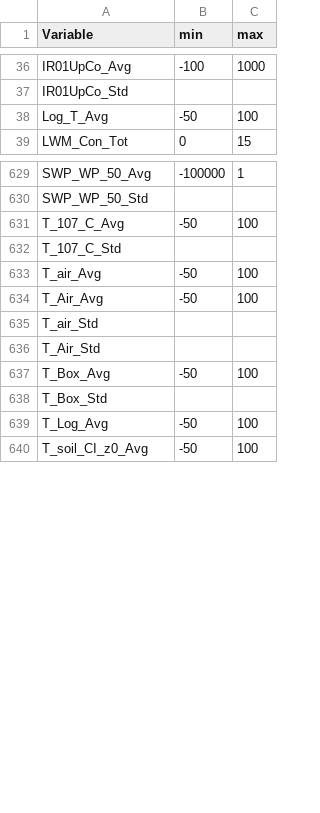
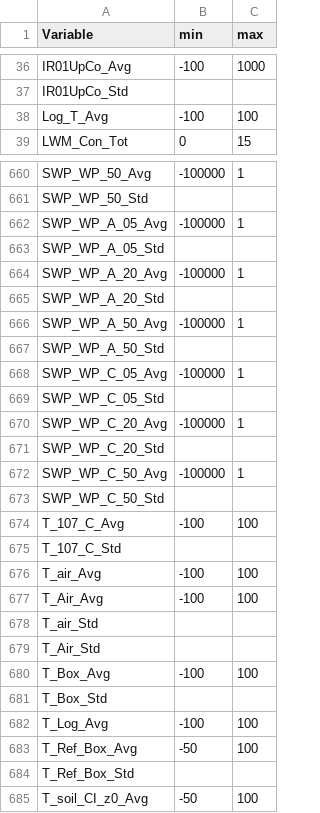
Before and after one commit to bridachristian/DataQualityCheckEuracAlpEnv, a CSV file: Data/Support_files/Range/Range.csv, drawn as a sheet; only a part is shown, gaps mark what is left out; the diff covers the shown part only.

```diff
--- a/Data/Support_files/Range/Range.csv
+++ b/Data/Support_files/Range/Range.csv
@@ -37,3 +37,3 @@ IR01UpCo_Avg,-100,1000
 IR01UpCo_Std,,
-Log_T_Avg,-50,100
+Log_T_Avg,-100,100
 LWM_Con_Tot,0,15
@@ -630,11 +661,25 @@ SWP_WP_50_Avg,-100000,1
 SWP_WP_50_Std,,
-T_107_C_Avg,-50,100
+SWP_WP_A_05_Avg,-100000,1
+SWP_WP_A_05_Std,,
+SWP_WP_A_20_Avg,-100000,1
+SWP_WP_A_20_Std,,
+SWP_WP_A_50_Avg,-100000,1
+SWP_WP_A_50_Std,,
+SWP_WP_C_05_Avg,-100000,1
+SWP_WP_C_05_Std,,
+SWP_WP_C_20_Avg,-100000,1
+SWP_WP_C_20_Std,,
+SWP_WP_C_50_Avg,-100000,1
+SWP_WP_C_50_Std,,
+T_107_C_Avg,-100,100
 T_107_C_Std,,
-T_air_Avg,-50,100
-T_Air_Avg,-50,100
+T_air_Avg,-100,100
+T_Air_Avg,-100,100
 T_air_Std,,
 T_Air_Std,,
-T_Box_Avg,-50,100
+T_Box_Avg,-100,100
 T_Box_Std,,
-T_Log_Avg,-50,100
+T_Log_Avg,-100,100
+T_Ref_Box_Avg,-50,100
+T_Ref_Box_Std,,
 T_soil_CI_z0_Avg,-50,100
```
Also changed, not shown: 31 added rows and 43 edited cells elsewhere in this file, Data/Support_files/Download_table/download_table.csv, Data/Support_files/Download_table/download_table_old.csv, 3 other files.
